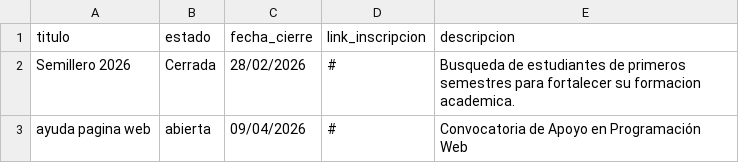
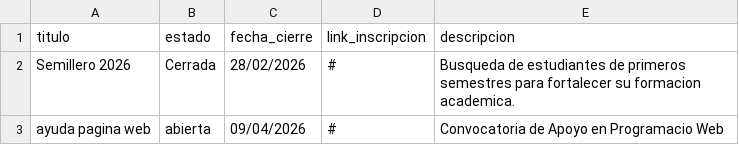
Before and after one commit to nherreno/GIDAWEBPAGE_test-, a CSV file: _data/convocatorias.csv, drawn as a sheet; the diff names each change by its address in the sheet, - before the commit and + after, or states it on an @@ line.

```diff
--- a/_data/convocatorias.csv
+++ b/_data/convocatorias.csv
-E3 (descripcion): Convocatoria de Apoyo en Programación Web
+E3 (descripcion): Convocatoria de Apoyo en Programacio Web
```
Also changed, not shown: 2 other files.
